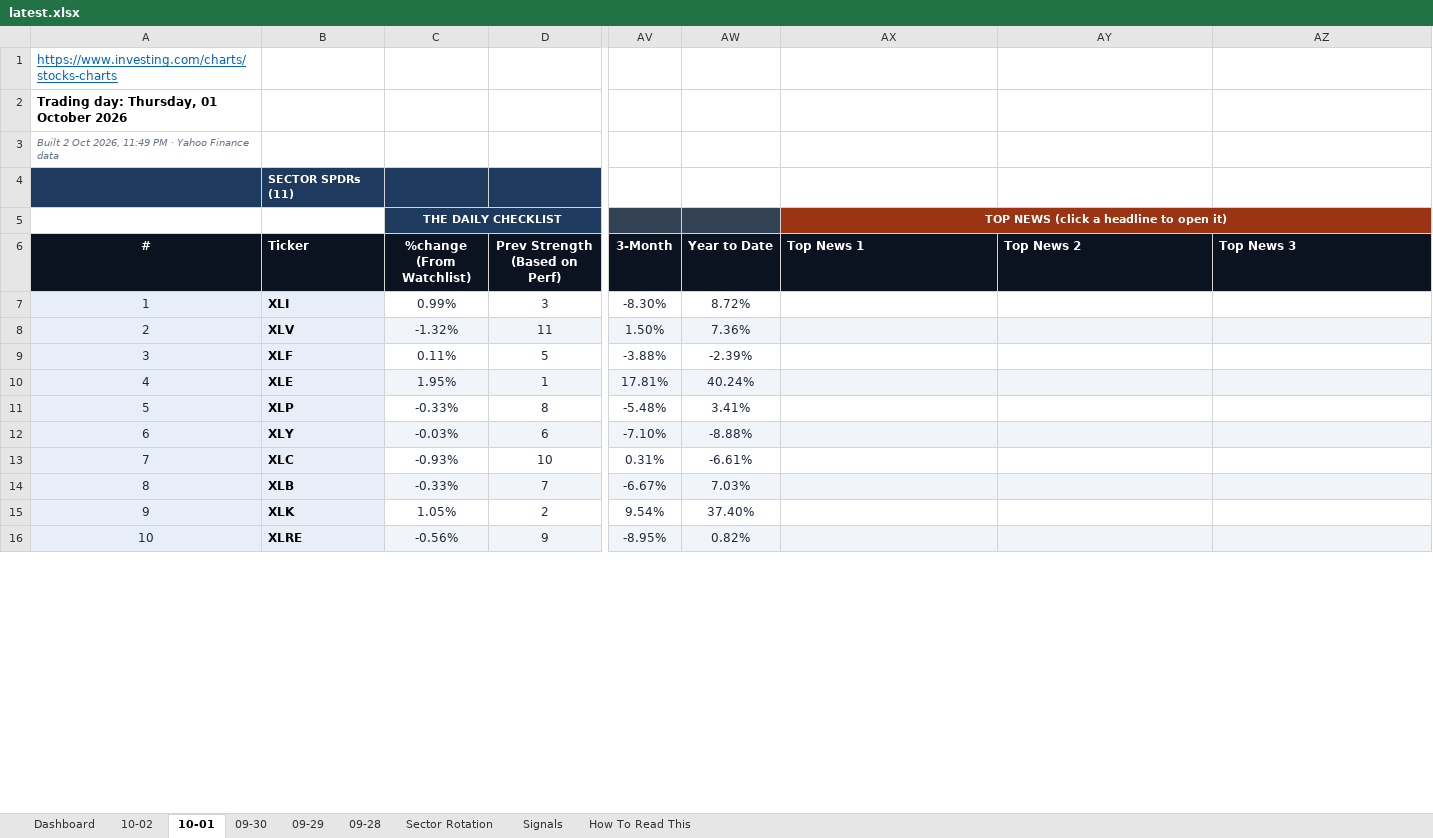
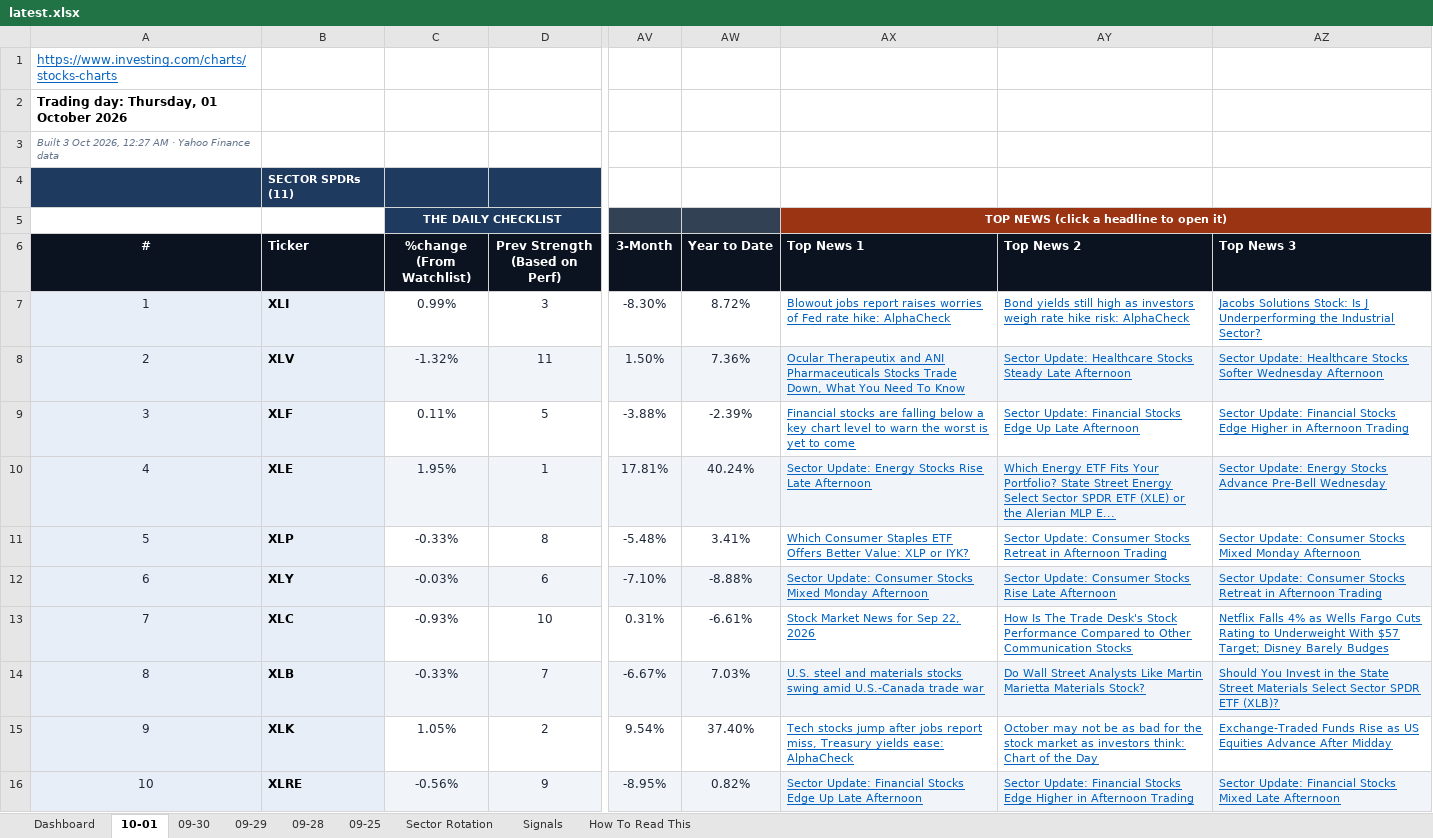
Before and after one commit to GeoWizard4645/Stock-Analysis-for-my-Grandpa, an Excel workbook: docs/data/latest.xlsx, sheet 10-01, drawn as a sheet; only a part is shown, gaps mark what is left out; values as stored, in another font and other column widths than the file's, no borders; conditional formats not drawn; the diff covers the shown part only; the diff names each change by its address in the sheet, - before the commit and + after, or states it on an @@ line.

```diff
--- a/docs/data/latest.xlsx (sheet 10-01)
+++ b/docs/data/latest.xlsx (sheet 10-01)
-sheet tab: 10-02
+sheet tab: 09-25
-A3 (#): Built 2 Oct 2026, 11:49 PM · Yahoo…
+A3 (#): Built 3 Oct 2026, 12:27 AM · Yahoo…
-AX7 (Top News 1): (empty)
+AX7 (Top News 1): Blowout jobs report raises worries of Fed rate hike: AlphaCheck
-AY7 (Top News 2): (empty)
+AY7 (Top News 2): Bond yields still high as investors weigh rate hike risk: AlphaCheck
-AZ7 (Top News 3): (empty)
+AZ7 (Top News 3): Jacobs Solutions Stock: Is J Underperforming the Industrial Sector?
-AX8 (Top News 1): (empty)
+AX8 (Top News 1): Ocular Therapeutix and ANI Pharmaceuticals Stocks Trade Down, What You Need To Know
-AY8 (Top News 2): (empty)
+AY8 (Top News 2): Sector Update: Healthcare Stocks Steady Late Afternoon
-AZ8 (Top News 3): (empty)
+AZ8 (Top News 3): Sector Update: Healthcare Stocks Softer Wednesday Afternoon
-AX9 (Top News 1): (empty)
+AX9 (Top News 1): Financial stocks are falling below a key chart level to warn the worst is yet to come
-AY9 (Top News 2): (empty)
+AY9 (Top News 2): Sector Update: Financial Stocks Edge Up Late Afternoon
-AZ9 (Top News 3): (empty)
+AZ9 (Top News 3): Sector Update: Financial Stocks Edge Higher in Afternoon Trading
-AX10 (Top News 1): (empty)
+AX10 (Top News 1): Sector Update: Energy Stocks Rise Late Afternoon
-AY10 (Top News 2): (empty)
+AY10 (Top News 2): Which Energy ETF Fits Your Portfolio? State Street Energy Select Sector SPDR ETF (XLE) or the Alerian MLP E...
-AZ10 (Top News 3): (empty)
+AZ10 (Top News 3): Sector Update: Energy Stocks Advance Pre-Bell Wednesday
-AX11 (Top News 1): (empty)
+AX11 (Top News 1): Which Consumer Staples ETF Offers Better Value: XLP or IYK?
-AY11 (Top News 2): (empty)
+AY11 (Top News 2): Sector Update: Consumer Stocks Retreat in Afternoon Trading
-AZ11 (Top News 3): (empty)
+AZ11 (Top News 3): Sector Update: Consumer Stocks Mixed Monday Afternoon
-AX12 (Top News 1): (empty)
+AX12 (Top News 1): Sector Update: Consumer Stocks Mixed Monday Afternoon
-AY12 (Top News 2): (empty)
+AY12 (Top News 2): Sector Update: Consumer Stocks Rise Late Afternoon
-AZ12 (Top News 3): (empty)
+AZ12 (Top News 3): Sector Update: Consumer Stocks Retreat in Afternoon Trading
-AX13 (Top News 1): (empty)
+AX13 (Top News 1): Stock Market News for Sep 22, 2026
-AY13 (Top News 2): (empty)
+AY13 (Top News 2): How Is The Trade Desk's Stock Performance Compared to Other Communication Stocks
-AZ13 (Top News 3): (empty)
+AZ13 (Top News 3): Netflix Falls 4% as Wells Fargo Cuts Rating to Underweight With $57 Target; Disney Barely Budges
-AX14 (Top News 1): (empty)
+AX14 (Top News 1): U.S. steel and materials stocks swing amid U.S.-Canada trade war
-AY14 (Top News 2): (empty)
+AY14 (Top News 2): Do Wall Street Analysts Like Martin Marietta Materials Stock?
-AZ14 (Top News 3): (empty)
+AZ14 (Top News 3): Should You Invest in the State Street Materials Select Sector SPDR ETF (XLB)?
-AX15 (Top News 1): (empty)
+AX15 (Top News 1): Tech stocks jump after jobs report miss, Treasury yields ease: AlphaCheck
-AY15 (Top News 2): (empty)
+AY15 (Top News 2): October may not be as bad for the stock market as investors think: Chart of the Day
-AZ15 (Top News 3): (empty)
+AZ15 (Top News 3): Exchange-Traded Funds Rise as US Equities Advance After Midday
-AX16 (Top News 1): (empty)
+AX16 (Top News 1): Sector Update: Financial Stocks Edge Up Late Afternoon
-AY16 (Top News 2): (empty)
+AY16 (Top News 2): Sector Update: Financial Stocks Edge Higher in Afternoon Trading
-AZ16 (Top News 3): (empty)
+AZ16 (Top News 3): Sector Update: Financial Stocks Mixed Late Afternoon
```
Also changed, not shown: 90 edited cells elsewhere in this sheet, sheet Dashboard, sheet Signals, sheet Sector Rotation, sheet 09-30, sheet 09-29, sheet 09-28, 1 other file.
